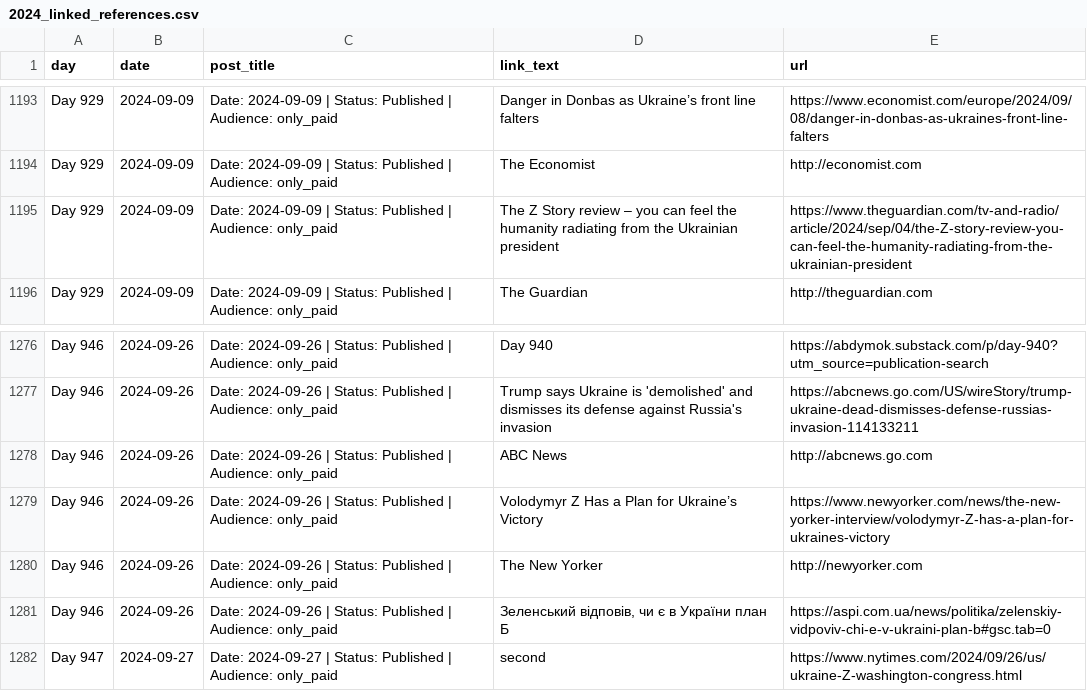
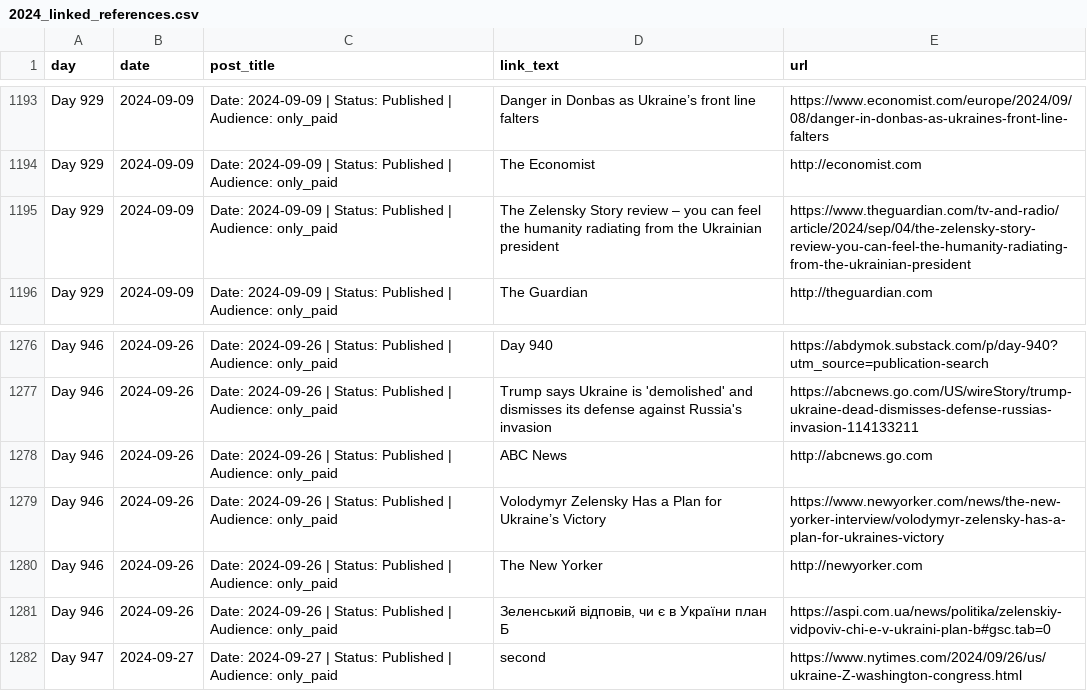
Before and after one commit to abdymok/substack_archive, a CSV file: working_set/2024_linked_references.csv, drawn as a sheet; only a part is shown, gaps mark what is left out; the diff names each change by its address in the sheet, - before the commit and + after, or states it on an @@ line.

Commit message:
Restore verified source titles and canonical links

```diff
--- a/working_set/2024_linked_references.csv
+++ b/working_set/2024_linked_references.csv
-D1195 (link_text): The Z Story review…
+D1195 (link_text): The Zelensky Story review…
-E1195 (url): https://www.theguardian.com/tv-and-radio/article/2024/sep/04/the-Z-story-review-you-can-feel-the-humanity-radiating-from-the-ukrainian-president
+E1195 (url): https://www.theguardian.com/tv-and-radio/article/2024/sep/04/the-zelensky-story-review-you-can-feel-the-humanity-radiating-from-the-ukrainian-president
-D1279 (link_text): Volodymyr Z Has a…
+D1279 (link_text): Volodymyr Zelensky Has a…
-E1279 (url): https://www.newyorker.com/news/the-new-yorker-interview/volodymyr-Z-has-a-plan-for-ukraines-victory
+E1279 (url): https://www.newyorker.com/news/the-new-yorker-interview/volodymyr-zelensky-has-a-plan-for-ukraines-victory
```
